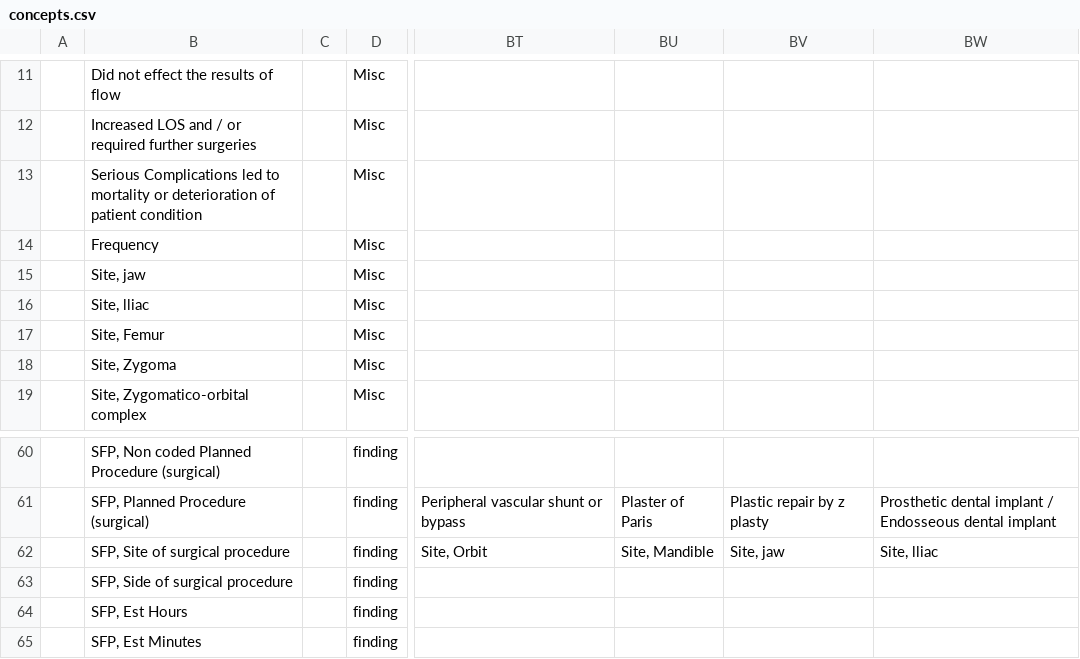
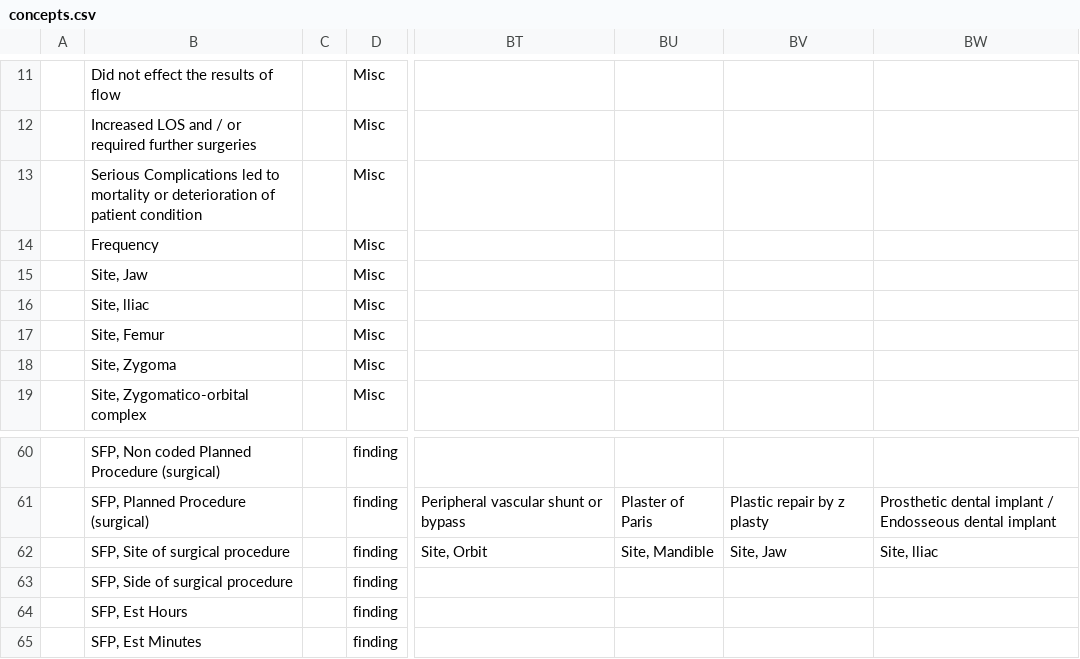
Before and after one commit to trodriguezmsf/amman-config, a CSV file: openmrs/ammancsv/release3.2/concepts.csv, drawn as a sheet; only a part is shown, gaps mark what is left out; the diff names each change by its address in the sheet, - before the commit and + after, or states it on an @@ line.

```diff
--- a/openmrs/ammancsv/release3.2/concepts.csv
+++ b/openmrs/ammancsv/release3.2/concepts.csv
-B15: Site, jaw
+B15: Site, Jaw
-BV62: Site, jaw
+BV62: Site, Jaw
```
Also changed, not shown: 2 other files.
